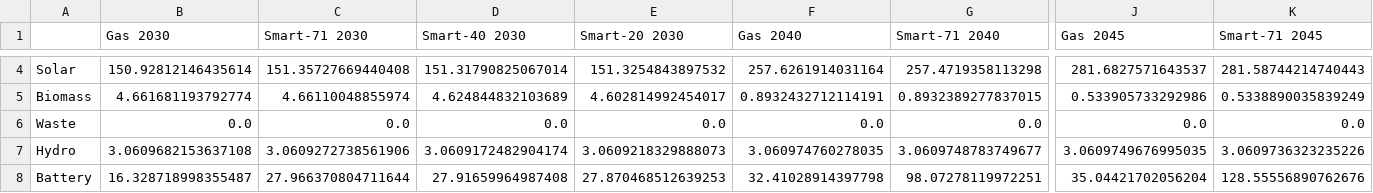
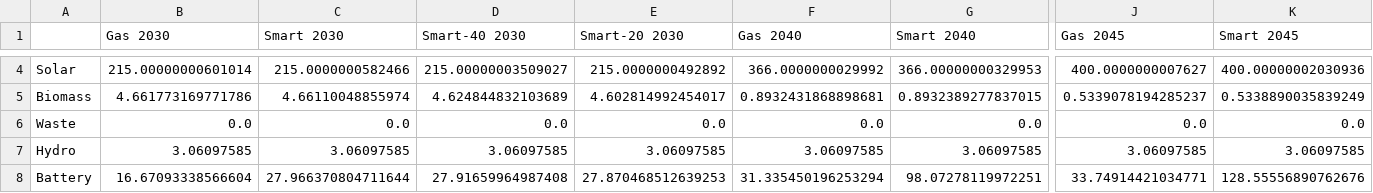
Before and after one commit to mohsenmansouri/pypsa-de, a CSV file: research/install.csv, drawn as a sheet; only a part is shown, gaps mark what is left out; the diff covers the shown part only; the diff names each change by its address in the sheet, - before the commit and + after, or states it on an @@ line.

```diff
--- a/research/install.csv
+++ b/research/install.csv
-C1: Smart-71 2030
+C1: Smart 2030
-G1: Smart-71 2040
+G1: Smart 2040
-K1: Smart-71 2045
+K1: Smart 2045
-B4 (Gas 2030): 150.92812146435614
+B4 (Gas 2030): 215.00000000601014
-C4 (Smart 2030): 151.35727669440408
+C4 (Smart 2030): 215.0000000582466
-D4 (Smart-40 2030): 151.31790825067014
+D4 (Smart-40 2030): 215.00000003509027
-E4 (Smart-20 2030): 151.3254843897532
+E4 (Smart-20 2030): 215.0000000492892
-F4 (Gas 2040): 257.6261914031164
+F4 (Gas 2040): 366.0000000029992
-G4 (Smart 2040): 257.4719358113298
+G4 (Smart 2040): 366.00000000329953
-J4 (Gas 2045): 281.6827571643537
+J4 (Gas 2045): 400.0000000007627
-K4 (Smart 2045): 281.58744214740443
+K4 (Smart 2045): 400.00000002030936
-B5 (Gas 2030): 4.661681193792774
+B5 (Gas 2030): 4.661773169771786
-F5 (Gas 2040): 0.8932432712114191
+F5 (Gas 2040): 0.8932431868898681
-J5 (Gas 2045): 0.533905733292986
+J5 (Gas 2045): 0.5339078194285237
-B7 (Gas 2030): 3.0609682153637108
+B7 (Gas 2030): 3.06097585
-C7 (Smart 2030): 3.0609272738561906
+C7 (Smart 2030): 3.06097585
-D7 (Smart-40 2030): 3.0609172482904174
+D7 (Smart-40 2030): 3.06097585
-E7 (Smart-20 2030): 3.0609218329888073
+E7 (Smart-20 2030): 3.06097585
-F7 (Gas 2040): 3.060974760278035
+F7 (Gas 2040): 3.06097585
-G7 (Smart 2040): 3.0609748783749677
+G7 (Smart 2040): 3.06097585
-J7 (Gas 2045): 3.0609749676995035
+J7 (Gas 2045): 3.06097585
-K7 (Smart 2045): 3.0609736323235226
+K7 (Smart 2045): 3.06097585
-B8 (Gas 2030): 16.328718998355487
+B8 (Gas 2030): 16.67093338566604
-F8 (Gas 2040): 32.41028914397798
+F8 (Gas 2040): 31.335450196253294
-J8 (Gas 2045): 35.04421702056204
+J8 (Gas 2045): 33.74914421034771
```
Also changed, not shown: 77 edited cells elsewhere in this file, research/energy.csv, 8 other files.
